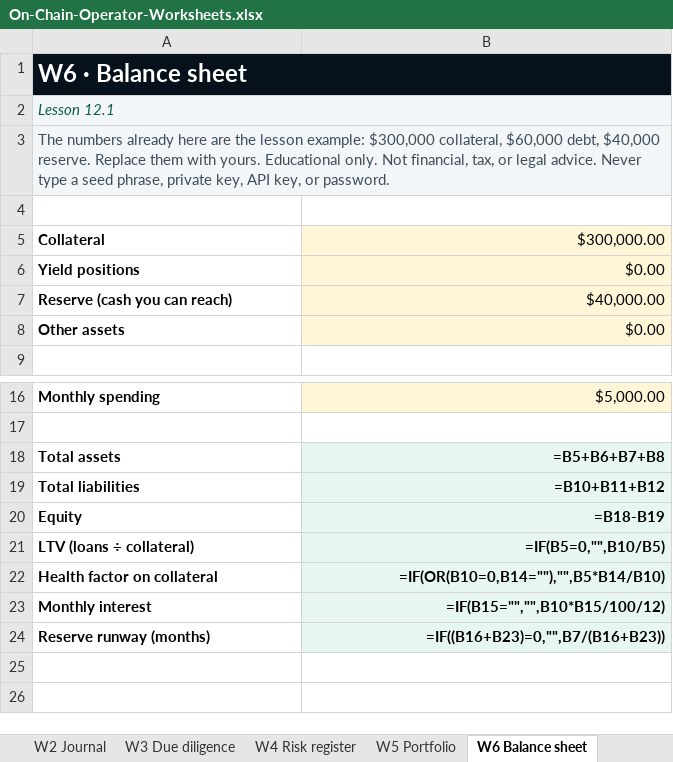
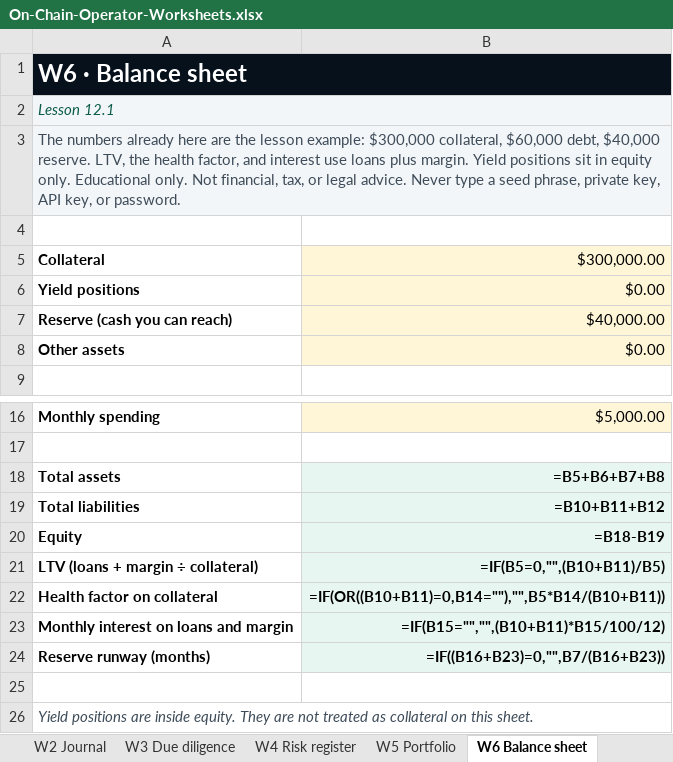
Before and after one commit to kyleashton88-cyber/claude, an Excel workbook: programs/defi-program/worksheets/On-Chain-Operator-Worksheets.xlsx, sheet W6 Balance sheet, drawn as a sheet; only a part is shown, gaps mark what is left out; values as stored, in another font and other column widths than the file's, no borders; formulas without a stored value are shown as written; conditional formats not drawn; removed rows and columns are numbered as before the commit, all else as after; the diff names each change by its address in the sheet, - before the commit and + after, or states it on an @@ line.

```diff
--- a/programs/defi-program/worksheets/On-Chain-Operator-Worksheets.xlsx (sheet W6 Balance sheet)
+++ b/programs/defi-program/worksheets/On-Chain-Operator-Worksheets.xlsx (sheet W6 Balance sheet)
-A3: …$40,000 reserve. Replace them with yours. Educational only.…
+A3: …$40,000 reserve. LTV, the health factor, and interest use loans plus margin. Yield positions sit in equity only. Educational only.…
-A21: LTV (loans ÷ collateral)
+A21: LTV (loans + margin ÷ collateral)
-B21: =IF(B5=0,"",B10/B5)
+B21: =IF(B5=0,"",(B10+B11)/B5)
-B22: =IF(OR(B10=0,B14=""),"",B5*B14/B10)
+B22: =IF(OR((B10+B11)=0,B14=""),"",B5*B14/(B10+B11))
-row 23: Monthly interest | =IF(B15="","",B10*B15/100/12)
+row 23: Monthly interest on loans and margin | =IF(B15="","",(B10+B11)*B15/100/12)
+row 25: (empty)
+row 26: Yield positions are inside equity. They are not treated as collateral on this sheet.
```
Also changed, not shown: sheet Tools, sheet Start, sheet W1 Records, sheet W12 Stress test, sheet W16 Annual review, sheet W9 Liquidity, 2 other files.
